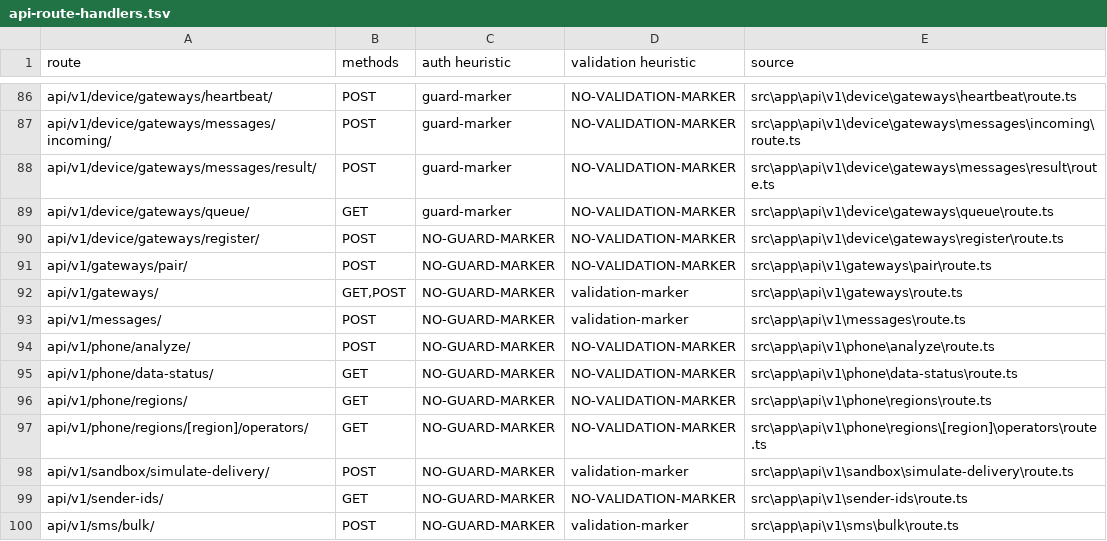
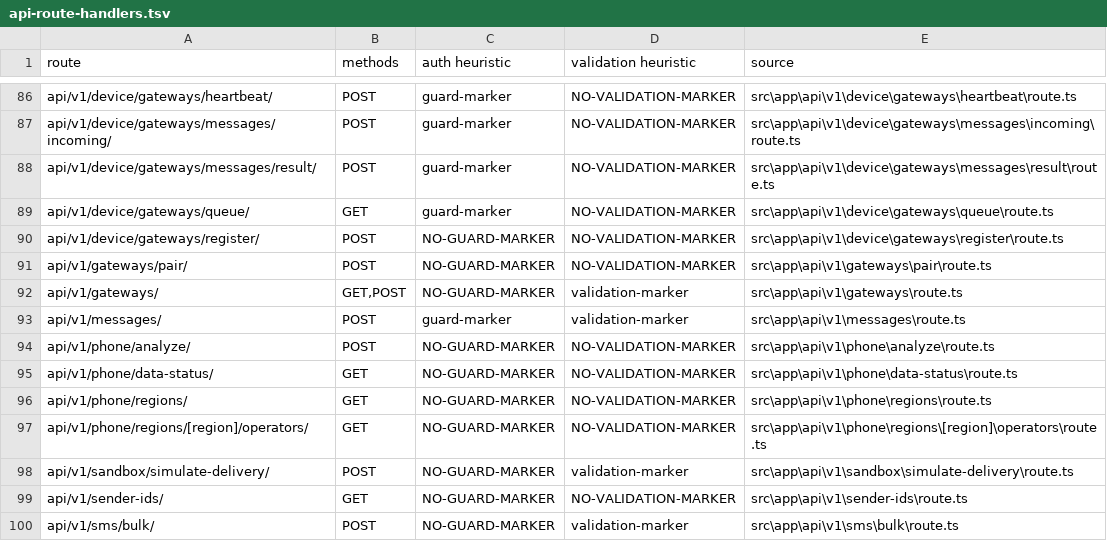
Before and after one commit to rangeviewtech/range-bulk-sms, a TSV file: docs/development/audit-inventory/api-route-handlers.tsv, drawn as a sheet; only a part is shown, gaps mark what is left out.

```diff
--- a/docs/development/audit-inventory/api-route-handlers.tsv
+++ b/docs/development/audit-inventory/api-route-handlers.tsv
@@ -92,3 +92,3 @@ api/v1/gateways/pair/	POST	NO-GUARD-MARKER	NO-VALIDATION-MARKER	src\app\api\v1\g
 api/v1/gateways/	GET,POST	NO-GUARD-MARKER	validation-marker	src\app\api\v1\gateways\route.ts
-api/v1/messages/	POST	NO-GUARD-MARKER	validation-marker	src\app\api\v1\messages\route.ts
+api/v1/messages/	POST	guard-marker	validation-marker	src\app\api\v1\messages\route.ts
 api/v1/phone/analyze/	POST	NO-GUARD-MARKER	NO-VALIDATION-MARKER	src\app\api\v1\phone\analyze\route.ts
```
Also changed, not shown: 21 other files.
